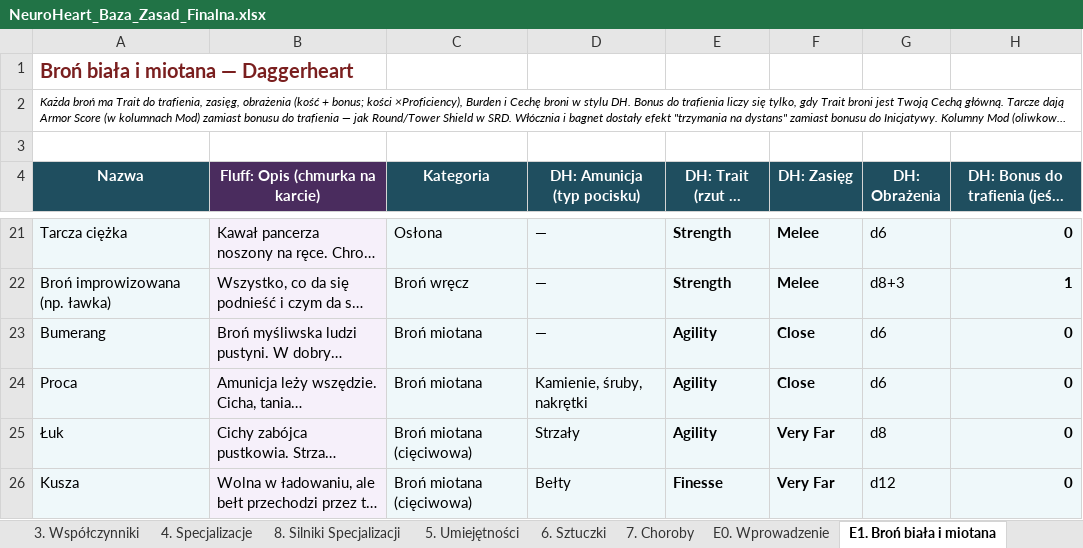
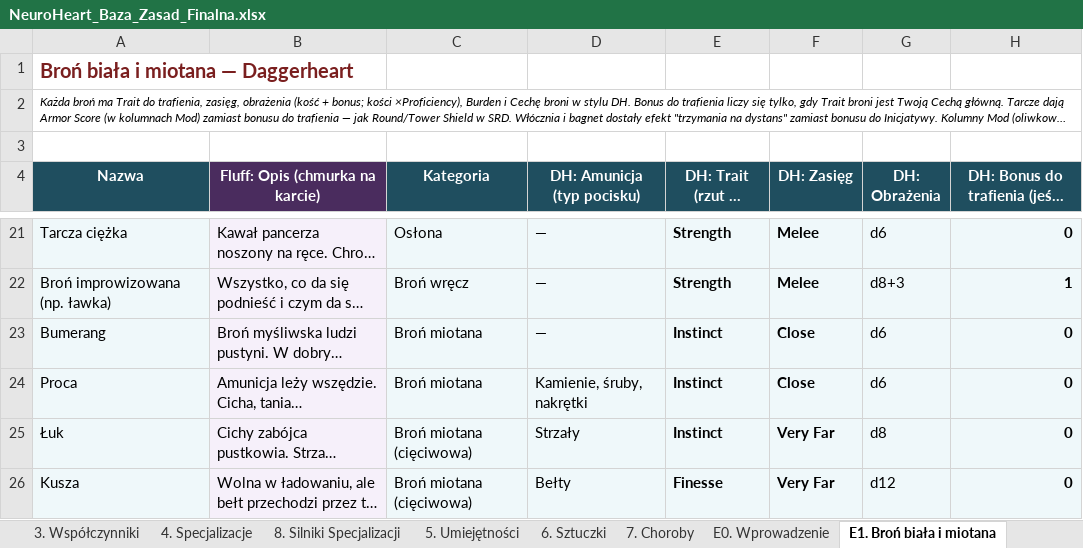
Before and after one commit to iKuro1337/NeuroHeart, an Excel workbook: NeuroHeart_Baza_Zasad_Finalna.xlsx, sheet E1. Broń biała i miotana, drawn as a sheet; only a part is shown, gaps mark what is left out; long unchanged cells end in …; values as stored, in another font and other column widths than the file's, no borders; the diff names each change by its address in the sheet, - before the commit and + after, or states it on an @@ line.

```diff
--- a/NeuroHeart_Baza_Zasad_Finalna.xlsx (sheet E1. Broń biała i miotana)
+++ b/NeuroHeart_Baza_Zasad_Finalna.xlsx (sheet E1. Broń biała i miotana)
-E23:E25 (DH: Trait (rzut na trafienie)): Agility
+E23:E25 (DH: Trait (rzut na trafienie)): Instinct
```
Also changed, not shown: sheet E2. Broń palna.
